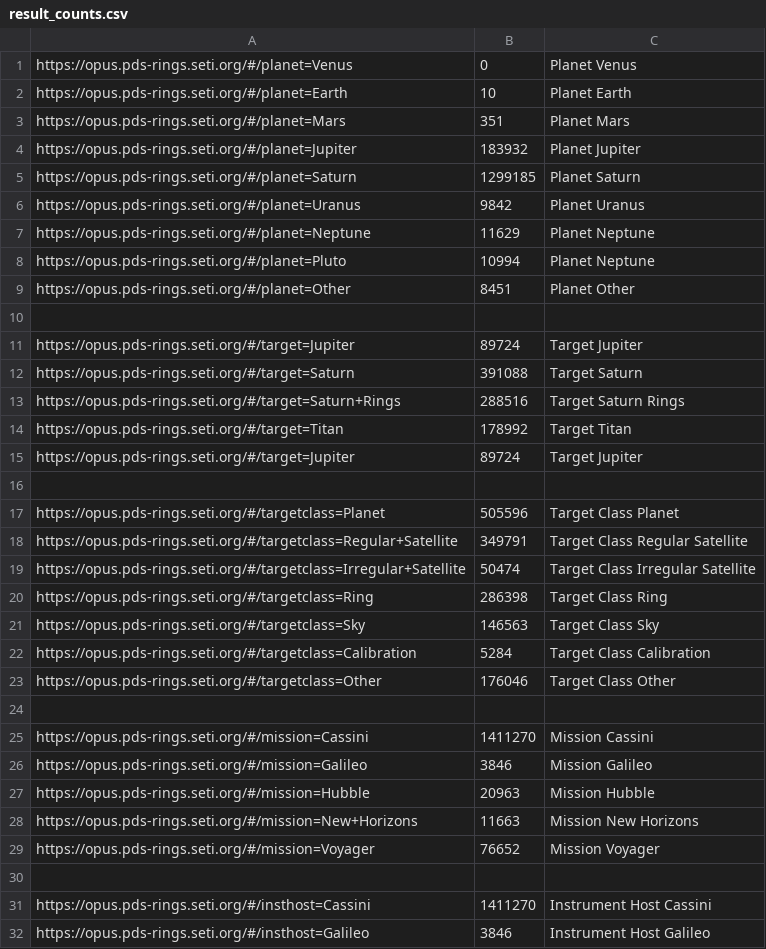
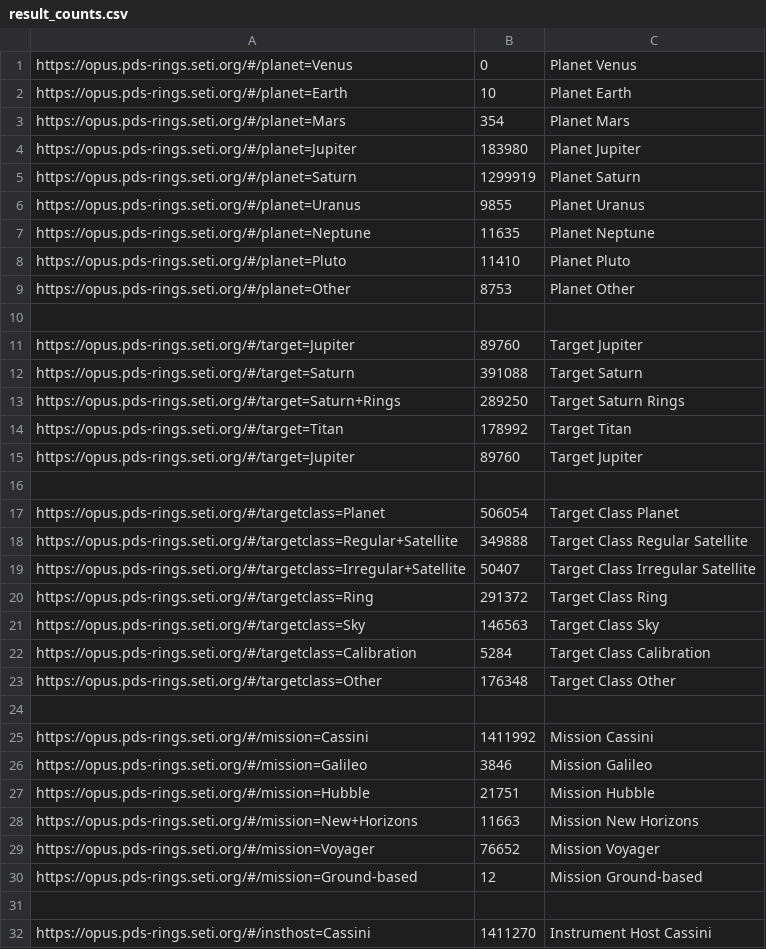
Before and after one commit to SETI/rms-opus, a CSV file: opus/application/test_api/data/result_counts.csv, drawn as a sheet; only a part is shown; the shorter side is filled out with more unchanged rows; the diff covers the shown part only.

```diff
--- a/opus/application/test_api/data/result_counts.csv
+++ b/opus/application/test_api/data/result_counts.csv
@@ -2,29 +2,30 @@
 "https://opus.pds-rings.seti.org/#/planet=Earth",10,Planet Earth
-"https://opus.pds-rings.seti.org/#/planet=Mars",351,Planet Mars
-"https://opus.pds-rings.seti.org/#/planet=Jupiter",183932,Planet Jupiter
-"https://opus.pds-rings.seti.org/#/planet=Saturn",1299185,Planet Saturn
-"https://opus.pds-rings.seti.org/#/planet=Uranus",9842,Planet Uranus
-"https://opus.pds-rings.seti.org/#/planet=Neptune",11629,Planet Neptune
-"https://opus.pds-rings.seti.org/#/planet=Pluto",10994,Planet Neptune
-"https://opus.pds-rings.seti.org/#/planet=Other",8451,Planet Other
+"https://opus.pds-rings.seti.org/#/planet=Mars",354,Planet Mars
+"https://opus.pds-rings.seti.org/#/planet=Jupiter",183980,Planet Jupiter
+"https://opus.pds-rings.seti.org/#/planet=Saturn",1299919,Planet Saturn
+"https://opus.pds-rings.seti.org/#/planet=Uranus",9855,Planet Uranus
+"https://opus.pds-rings.seti.org/#/planet=Neptune",11635,Planet Neptune
+"https://opus.pds-rings.seti.org/#/planet=Pluto",11410,Planet Pluto
+"https://opus.pds-rings.seti.org/#/planet=Other",8753,Planet Other
 
-"https://opus.pds-rings.seti.org/#/target=Jupiter",89724,Target Jupiter
+"https://opus.pds-rings.seti.org/#/target=Jupiter",89760,Target Jupiter
 "https://opus.pds-rings.seti.org/#/target=Saturn",391088,Target Saturn
-"https://opus.pds-rings.seti.org/#/target=Saturn+Rings",288516,Target Saturn Rings
+"https://opus.pds-rings.seti.org/#/target=Saturn+Rings",289250,Target Saturn Rings
 "https://opus.pds-rings.seti.org/#/target=Titan",178992,Target Titan
-"https://opus.pds-rings.seti.org/#/target=Jupiter",89724,Target Jupiter
+"https://opus.pds-rings.seti.org/#/target=Jupiter",89760,Target Jupiter
 
-"https://opus.pds-rings.seti.org/#/targetclass=Planet",505596,Target Class Planet
-"https://opus.pds-rings.seti.org/#/targetclass=Regular+Satellite",349791,Target Class Regular Satellite
-"https://opus.pds-rings.seti.org/#/targetclass=Irregular+Satellite",50474,Target Class Irregular Satellite
-"https://opus.pds-rings.seti.org/#/targetclass=Ring",286398,Target Class Ring
+"https://opus.pds-rings.seti.org/#/targetclass=Planet",506054,Target Class Planet
+"https://opus.pds-rings.seti.org/#/targetclass=Regular+Satellite",349888,Target Class Regular Satellite
+"https://opus.pds-rings.seti.org/#/targetclass=Irregular+Satellite",50407,Target Class Irregular Satellite
+"https://opus.pds-rings.seti.org/#/targetclass=Ring",291372,Target Class Ring
 "https://opus.pds-rings.seti.org/#/targetclass=Sky",146563,Target Class Sky
 "https://opus.pds-rings.seti.org/#/targetclass=Calibration",5284,Target Class Calibration
-"https://opus.pds-rings.seti.org/#/targetclass=Other",176046,Target Class Other
+"https://opus.pds-rings.seti.org/#/targetclass=Other",176348,Target Class Other
 
-"https://opus.pds-rings.seti.org/#/mission=Cassini",1411270,Mission Cassini
+"https://opus.pds-rings.seti.org/#/mission=Cassini",1411992,Mission Cassini
 "https://opus.pds-rings.seti.org/#/mission=Galileo",3846,Mission Galileo
-"https://opus.pds-rings.seti.org/#/mission=Hubble",20963,Mission Hubble
+"https://opus.pds-rings.seti.org/#/mission=Hubble",21751,Mission Hubble
 "https://opus.pds-rings.seti.org/#/mission=New+Horizons",11663,Mission New Horizons
 "https://opus.pds-rings.seti.org/#/mission=Voyager",76652,Mission Voyager
+"https://opus.pds-rings.seti.org/#/mission=Ground-based",12,Mission Ground-based
 
```
Also changed, not shown: 9 added rows and 18 edited cells elsewhere in this file, 20 other files.
